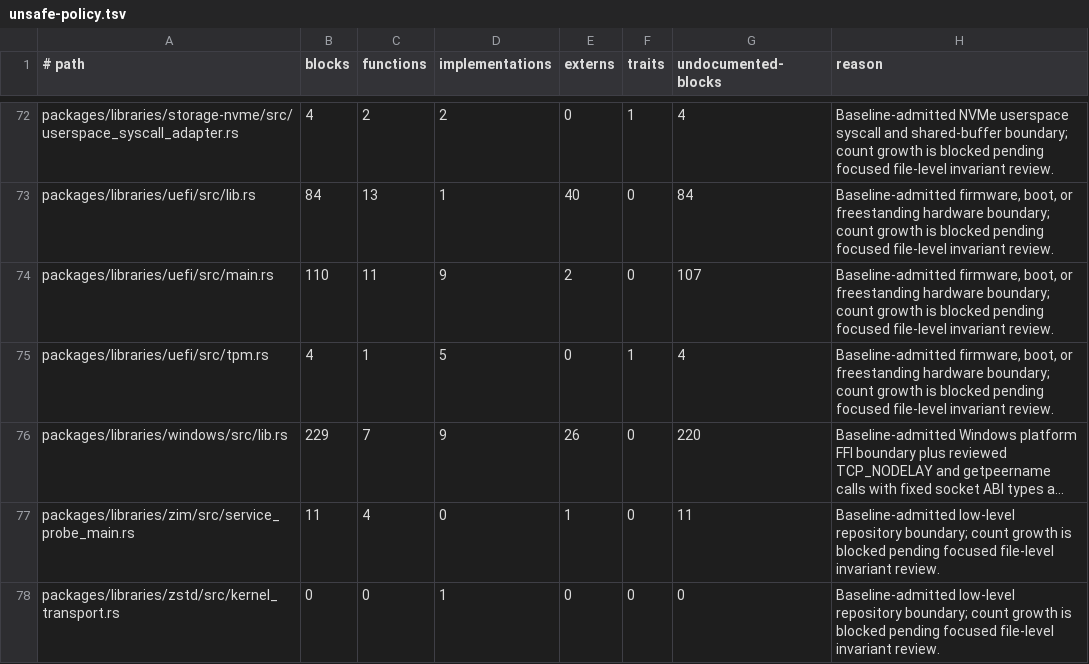
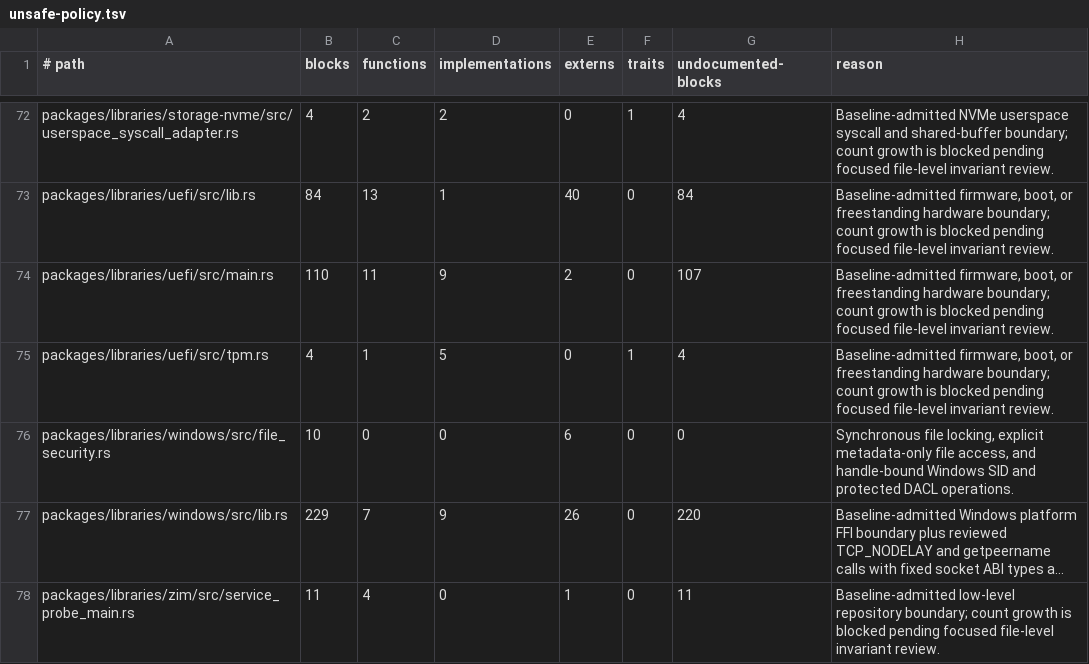
Before and after one commit to mitchellmachine/mrml, a TSV file: tools/ci/unsafe-policy.tsv, drawn as a sheet; only a part is shown, gaps mark what is left out; the shorter side is filled out with more unchanged rows; long unchanged cells end in …; the diff names each change by its address in the sheet, - before the commit and + after, or states it on an @@ line.

Commit message:
Implement native Windows file locking and owner modes

```diff
--- a/tools/ci/unsafe-policy.tsv
+++ b/tools/ci/unsafe-policy.tsv
+row 76: packages/libraries/windows/src/file_security.rs | 10 | 0 | 0 | 6 | 0 | 0 | Synchronous file locking, explicit metadata-only file access, and handle-bound Windows SID and protected DACL operations.
```
Also changed, not shown: 4 other files.
